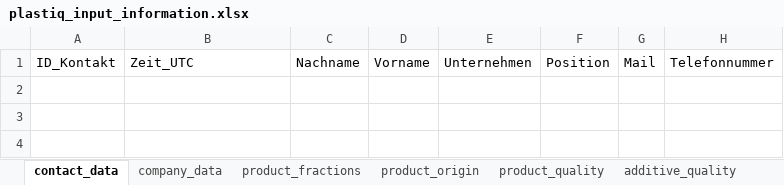
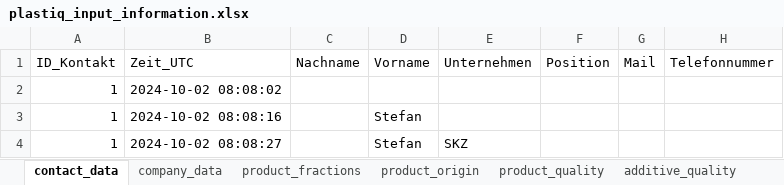
Before and after one commit to steSKZ/plastiq_app, an Excel workbook: content/plastiq_input_information.xlsx, sheet contact_data, drawn as a sheet; values as stored, in another font and other column widths than the file's, no borders; table styles not drawn; the diff names each change by its address in the sheet, - before the commit and + after, or states it on an @@ line.

```diff
--- a/content/plastiq_input_information.xlsx (sheet contact_data)
+++ b/content/plastiq_input_information.xlsx (sheet contact_data)
+row 2: 1 | 2024-10-02 08:08:02
+row 3: 1 | 2024-10-02 08:08:16 |  | Stefan
+row 4: 1 | 2024-10-02 08:08:27 |  | Stefan | SKZ
```
Also changed, not shown: sheet product_fractions, sheet product_amount, sheet product_quality, sheet company_data, sheet additive_quality, sheet product_origin, 4 other files.
